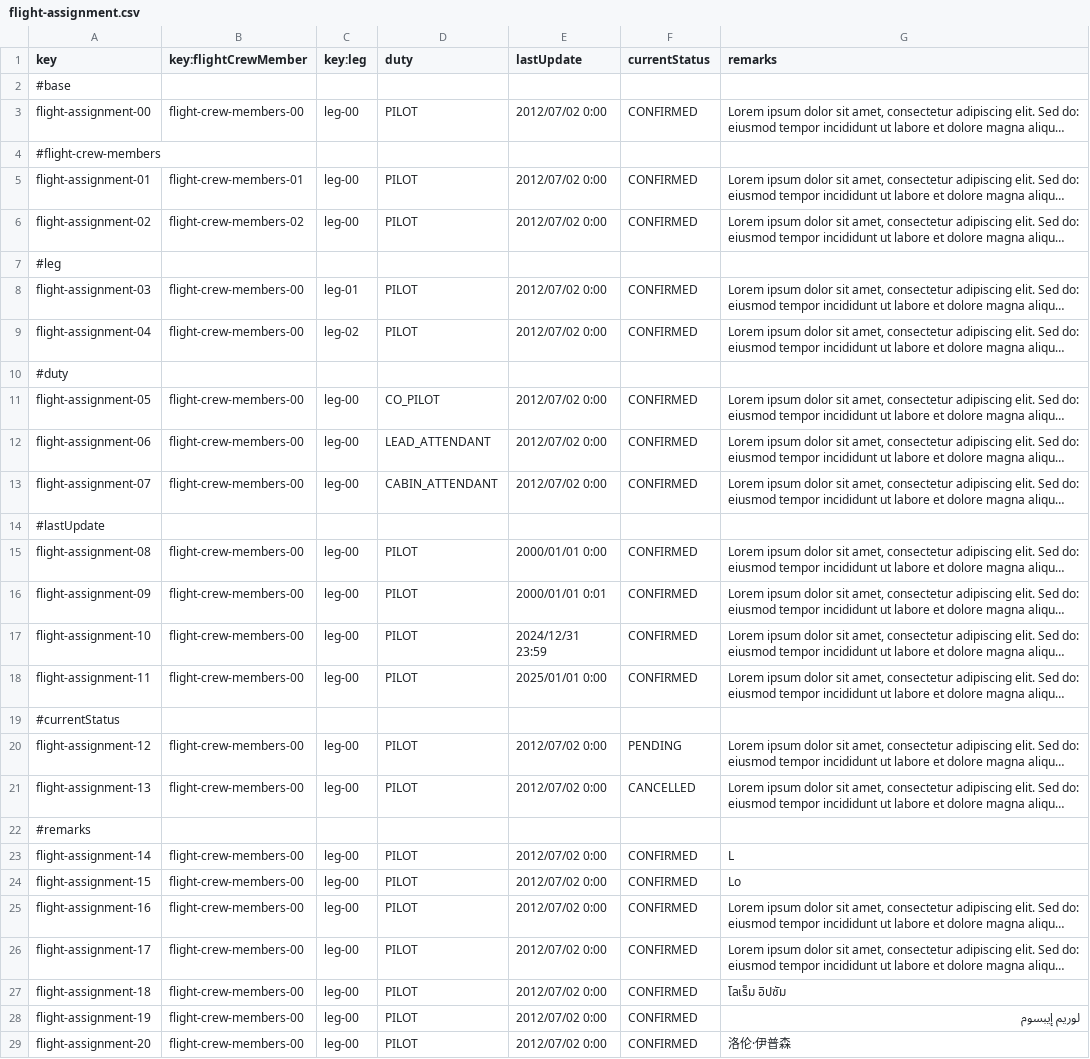
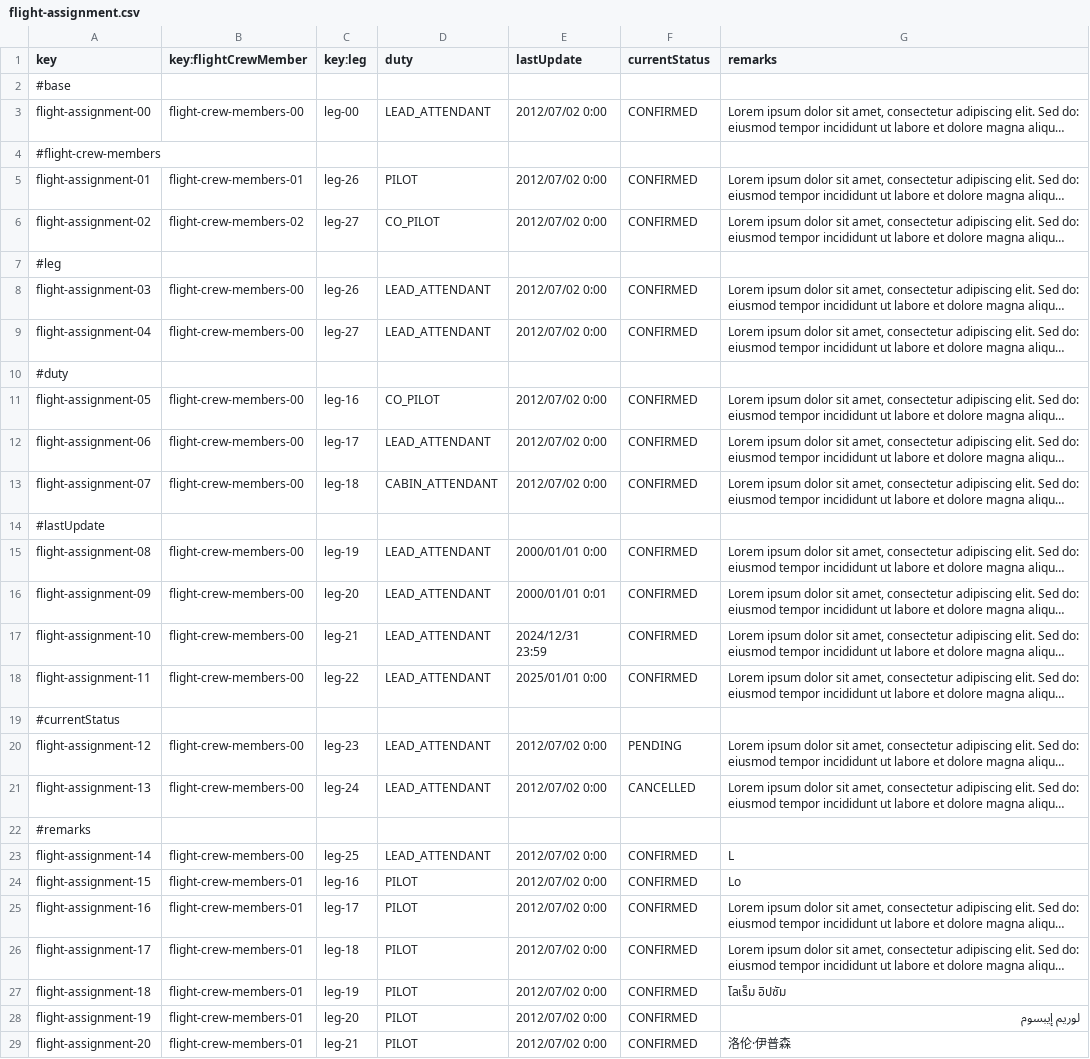
Before and after one commit to DP2-C1-063/Acme-ANS-D04, a CSV file: src/main/resources/WEB-INF/data/sample/flight-assignment.csv, drawn as a sheet; only a part is shown; long unchanged cells end in …; the diff covers the shown part only; the diff names each change by its address in the sheet, - before the commit and + after, or states it on an @@ line.

```diff
--- a/src/main/resources/WEB-INF/data/sample/flight-assignment.csv
+++ b/src/main/resources/WEB-INF/data/sample/flight-assignment.csv
-D3 (duty): PILOT
+D3 (duty): LEAD_ATTENDANT
-C5 (key:leg): leg-00
+C5 (key:leg): leg-26
-C6 (key:leg): leg-00
+C6 (key:leg): leg-27
-D6 (duty): PILOT
+D6 (duty): CO_PILOT
-C8 (key:leg): leg-01
+C8 (key:leg): leg-26
-D8:D9 (duty): PILOT
+D8:D9 (duty): LEAD_ATTENDANT
-C9 (key:leg): leg-02
+C9 (key:leg): leg-27
-C11 (key:leg): leg-00
+C11 (key:leg): leg-16
-C12 (key:leg): leg-00
+C12 (key:leg): leg-17
-C13 (key:leg): leg-00
+C13 (key:leg): leg-18
-C15 (key:leg): leg-00
+C15 (key:leg): leg-19
-D15:D18 (duty): PILOT
+D15:D18 (duty): LEAD_ATTENDANT
-C16 (key:leg): leg-00
+C16 (key:leg): leg-20
-C17 (key:leg): leg-00
+C17 (key:leg): leg-21
-C18 (key:leg): leg-00
+C18 (key:leg): leg-22
-C20 (key:leg): leg-00
+C20 (key:leg): leg-23
-D20:D21 (duty): PILOT
+D20:D21 (duty): LEAD_ATTENDANT
-C21 (key:leg): leg-00
+C21 (key:leg): leg-24
-C23 (key:leg): leg-00
+C23 (key:leg): leg-25
-D23 (duty): PILOT
+D23 (duty): LEAD_ATTENDANT
-B24:B29 (key:flightCrewMember): flight-crew-members-00
+B24:B29 (key:flightCrewMember): flight-crew-members-01
-C24 (key:leg): leg-00
+C24 (key:leg): leg-16
-C25 (key:leg): leg-00
+C25 (key:leg): leg-17
-C26 (key:leg): leg-00
+C26 (key:leg): leg-18
-C27 (key:leg): leg-00
+C27 (key:leg): leg-19
-C28 (key:leg): leg-00
+C28 (key:leg): leg-20
-C29 (key:leg): leg-00
+C29 (key:leg): leg-21
```
Also changed, not shown: 20 edited cells elsewhere in this file, src/main/resources/WEB-INF/data/sample/leg.csv, 29 other files.
